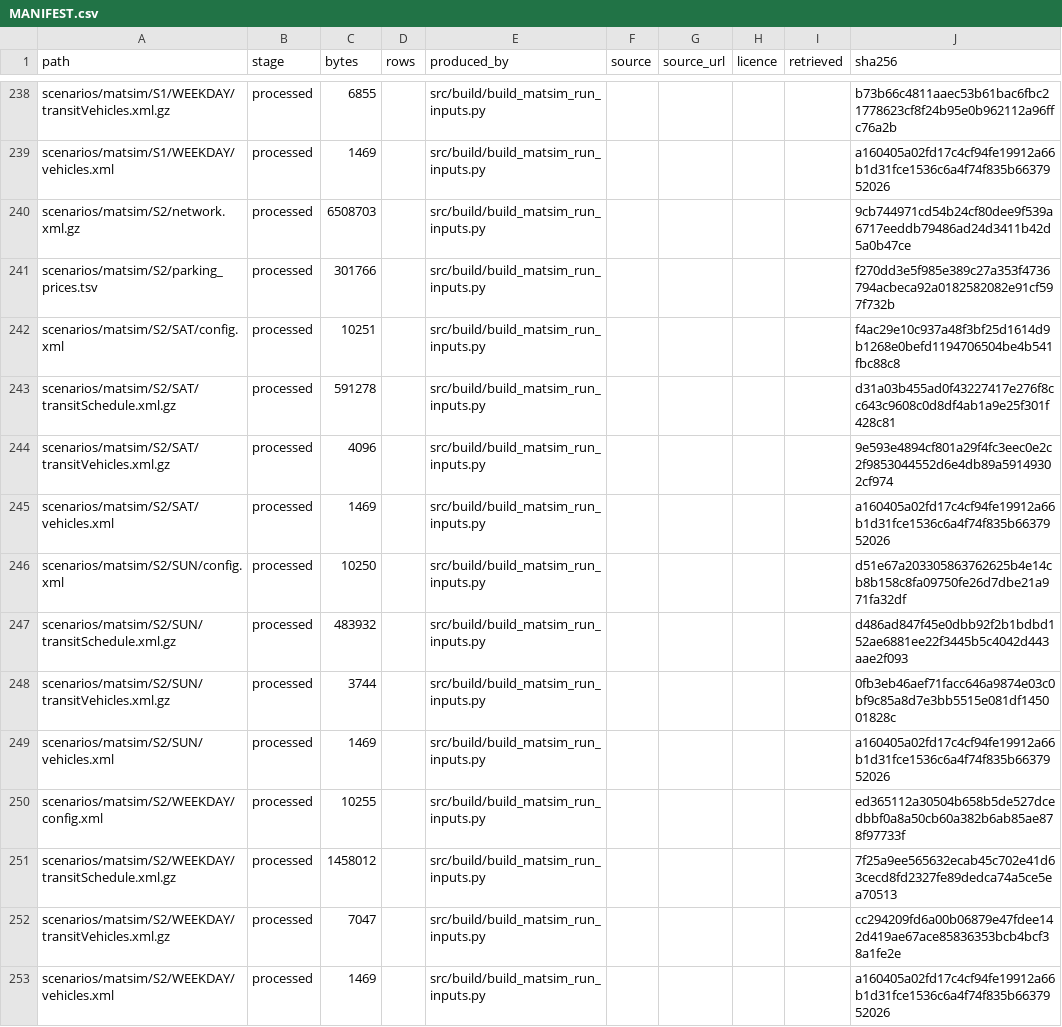
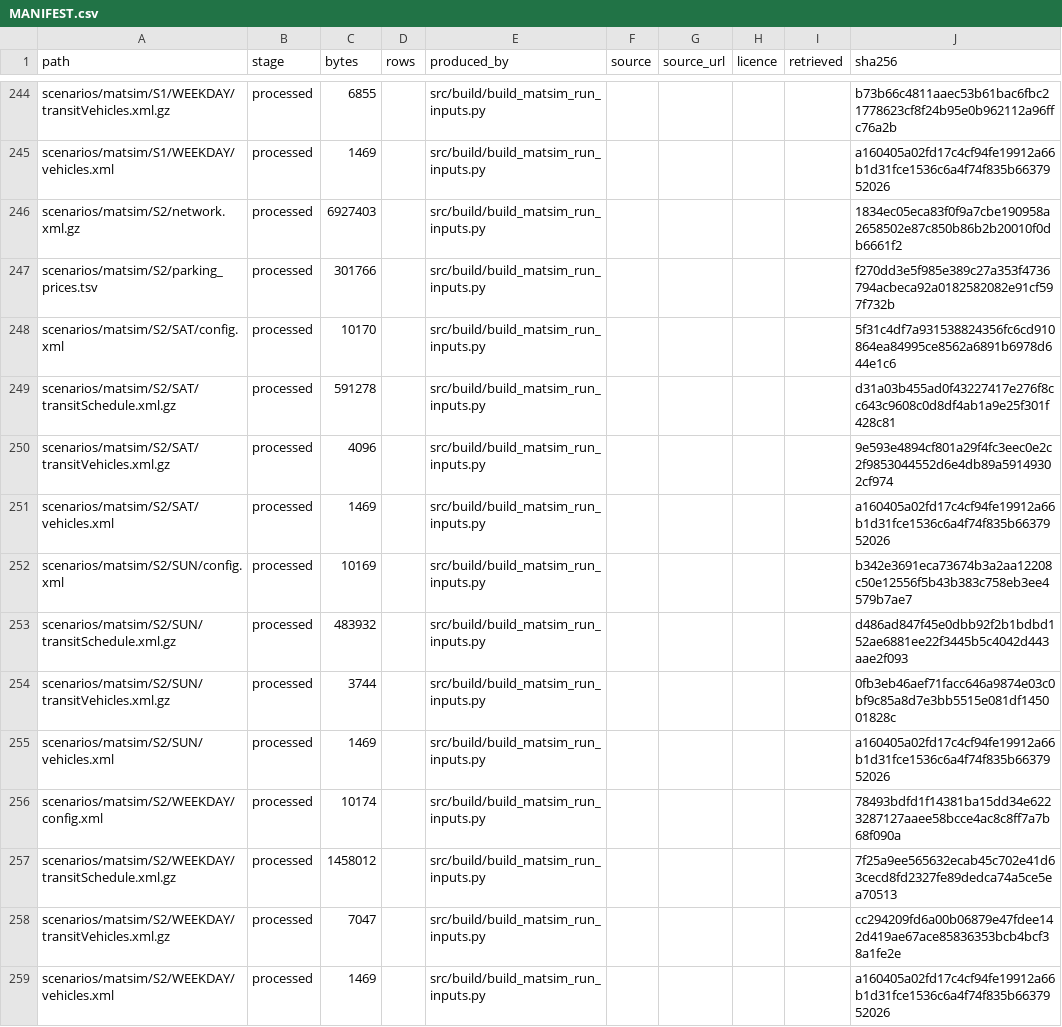
Before and after one commit to praneetdhoolia/NewcastleLRSIM, a CSV file: cities/newcastle/data/MANIFEST.csv, drawn as a sheet; only a part is shown, gaps mark what is left out; the diff covers the shown part only.

```diff
--- a/cities/newcastle/data/MANIFEST.csv
+++ b/cities/newcastle/data/MANIFEST.csv
@@ -239,5 +245,5 @@ scenarios/matsim/S1/WEEKDAY/transitVehicles.xml.gz,processed,6855,,src/build/bui
 scenarios/matsim/S1/WEEKDAY/vehicles.xml,processed,1469,,src/build/build_matsim_run_inputs.py,,,,,a160405a02fd17c4cf94fe19912a66b1d31fce1536c6a4f74f835b6637952026
-scenarios/matsim/S2/network.xml.gz,processed,6508703,,src/build/build_matsim_run_inputs.py,,,,,9cb744971cd54b24cf80dee9f539a6717eeddb79486ad24d3411b42d5a0b47ce
+scenarios/matsim/S2/network.xml.gz,processed,6927403,,src/build/build_matsim_run_inputs.py,,,,,1834ec05eca83f0f9a7cbe190958a2658502e87c850b86b2b20010f0db6661f2
 scenarios/matsim/S2/parking_prices.tsv,processed,301766,,src/build/build_matsim_run_inputs.py,,,,,f270dd3e5f985e389c27a353f4736794acbeca92a0182582082e91cf597f732b
-scenarios/matsim/S2/SAT/config.xml,processed,10251,,src/build/build_matsim_run_inputs.py,,,,,f4ac29e10c937a48f3bf25d1614d9b1268e0befd1194706504be4b541fbc88c8
+scenarios/matsim/S2/SAT/config.xml,processed,10170,,src/build/build_matsim_run_inputs.py,,,,,5f31c4df7a931538824356fc6cd910864ea84995ce8562a6891b6978d644e1c6
 scenarios/matsim/S2/SAT/transitSchedule.xml.gz,processed,591278,,src/build/build_matsim_run_inputs.py,,,,,d31a03b455ad0f43227417e276f8cc643c9608c0d8df4ab1a9e25f301f428c81
@@ -245,3 +251,3 @@ scenarios/matsim/S2/SAT/transitVehicles.xml.gz,processed,4096,,src/build/build_m
 scenarios/matsim/S2/SAT/vehicles.xml,processed,1469,,src/build/build_matsim_run_inputs.py,,,,,a160405a02fd17c4cf94fe19912a66b1d31fce1536c6a4f74f835b6637952026
-scenarios/matsim/S2/SUN/config.xml,processed,10250,,src/build/build_matsim_run_inputs.py,,,,,d51e67a203305863762625b4e14cb8b158c8fa09750fe26d7dbe21a971fa32df
+scenarios/matsim/S2/SUN/config.xml,processed,10169,,src/build/build_matsim_run_inputs.py,,,,,b342e3691eca73674b3a2aa12208c50e12556f5b43b383c758eb3ee4579b7ae7
 scenarios/matsim/S2/SUN/transitSchedule.xml.gz,processed,483932,,src/build/build_matsim_run_inputs.py,,,,,d486ad847f45e0dbb92f2b1bdbd152ae6881ee22f3445b5c4042d443aae2f093
@@ -249,3 +255,3 @@ scenarios/matsim/S2/SUN/transitVehicles.xml.gz,processed,3744,,src/build/build_m
 scenarios/matsim/S2/SUN/vehicles.xml,processed,1469,,src/build/build_matsim_run_inputs.py,,,,,a160405a02fd17c4cf94fe19912a66b1d31fce1536c6a4f74f835b6637952026
-scenarios/matsim/S2/WEEKDAY/config.xml,processed,10255,,src/build/build_matsim_run_inputs.py,,,,,ed365112a30504b658b5de527dcedbbf0a8a50cb60a382b6ab85ae878f97733f
+scenarios/matsim/S2/WEEKDAY/config.xml,processed,10174,,src/build/build_matsim_run_inputs.py,,,,,78493bdfd1f14381ba15dd34e6223287127aaee58bcce4ac8c8ff7a7b68f090a
 scenarios/matsim/S2/WEEKDAY/transitSchedule.xml.gz,processed,1458012,,src/build/build_matsim_run_inputs.py,,,,,7f25a9ee565632ecab45c702e41d63cecd8fd2327fe89dedca74a5ce5ea70513
```
Also changed, not shown: 6 added rows and 152 edited cells elsewhere in this file, 13 other files.
